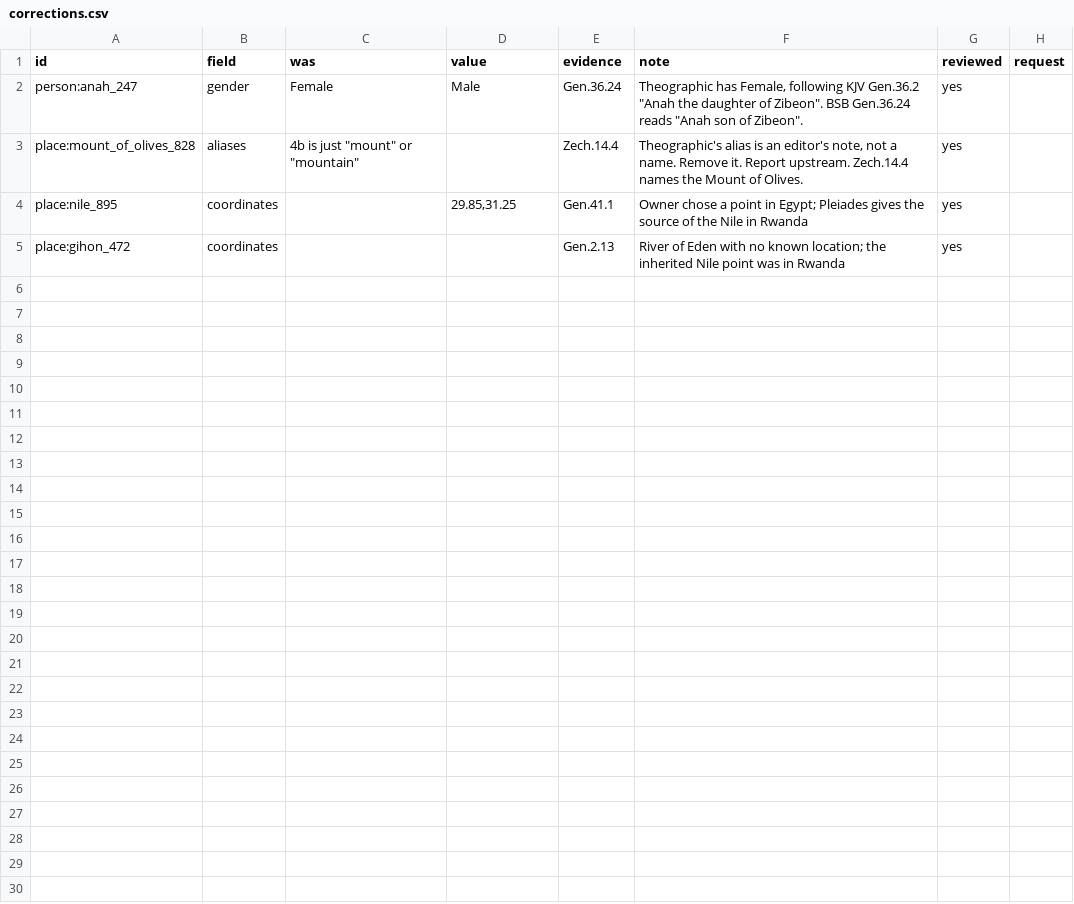
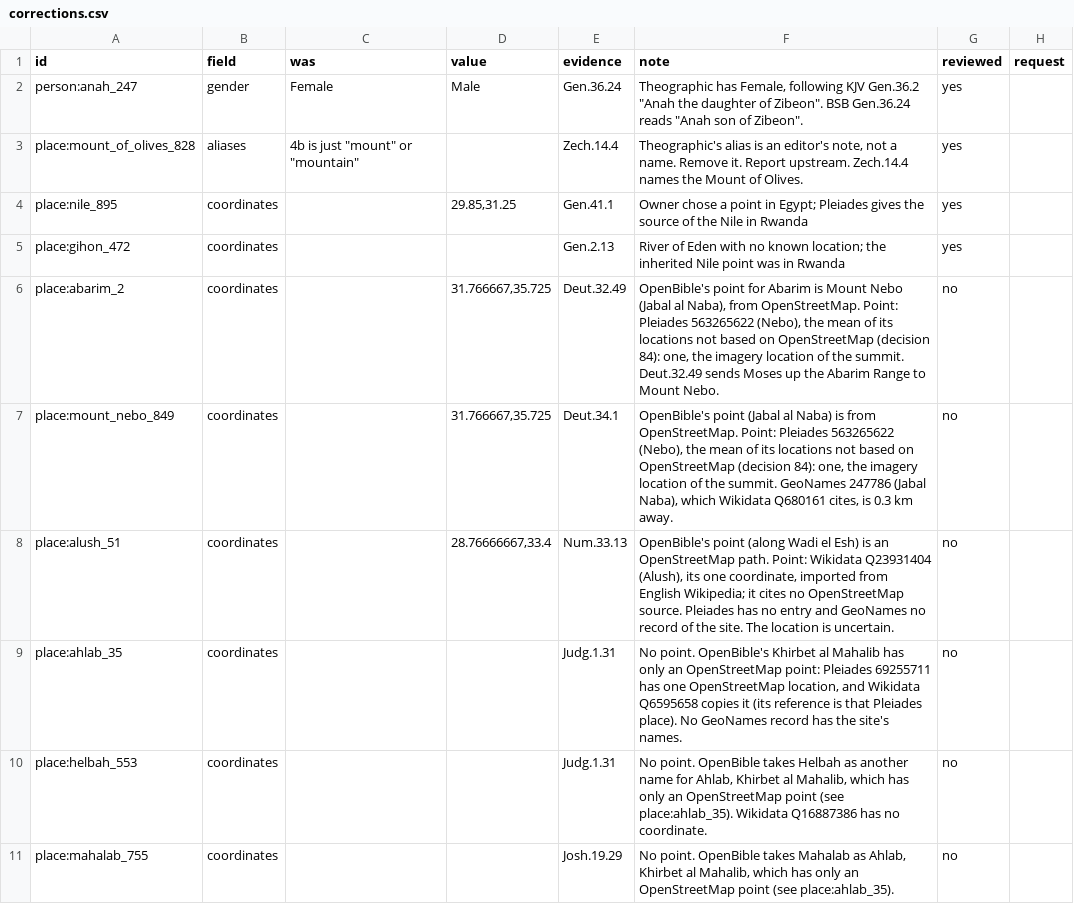
Before and after one commit to antunderwood/wend-through-the-word, a CSV file: pipeline/curated/corrections.csv, drawn as a sheet; only a part is shown; the diff covers the shown part only.

```diff
--- a/pipeline/curated/corrections.csv
+++ b/pipeline/curated/corrections.csv
@@ -5 +5,7 @@ place:nile_895,coordinates,,"29.85,31.25",Gen.41.1,Owner chose a point in Egypt;
 place:gihon_472,coordinates,,,Gen.2.13,River of Eden with no known location; the inherited Nile point was in Rwanda,yes,
+place:abarim_2,coordinates,,"31.766667,35.725",Deut.32.49,"OpenBible's point for Abarim is Mount Nebo (Jabal al Naba), from OpenStreetMap. Point: Pleiades 563265622 (Nebo), the mean of its locations not based on OpenStreetMap (decision 84): one, the imagery location of the summit. Deut.32.49 sends Moses up the Abarim Range to Mount Nebo.",no,
+place:mount_nebo_849,coordinates,,"31.766667,35.725",Deut.34.1,"OpenBible's point (Jabal al Naba) is from OpenStreetMap. Point: Pleiades 563265622 (Nebo), the mean of its locations not based on OpenStreetMap (decision 84): one, the imagery location of the summit. GeoNames 247786 (Jabal Naba), which Wikidata Q680161 cites, is 0.3 km away.",no,
+place:alush_51,coordinates,,"28.76666667,33.4",Num.33.13,"OpenBible's point (along Wadi el Esh) is an OpenStreetMap path. Point: Wikidata Q23931404 (Alush), its one coordinate, imported from English Wikipedia; it cites no OpenStreetMap source. Pleiades has no entry and GeoNames no record of the site. The location is uncertain.",no,
+place:ahlab_35,coordinates,,,Judg.1.31,"No point. OpenBible's Khirbet al Mahalib has only an OpenStreetMap point: Pleiades 69255711 has one OpenStreetMap location, and Wikidata Q6595658 copies it (its reference is that Pleiades place). No GeoNames record has the site's names.",no,
+place:helbah_553,coordinates,,,Judg.1.31,"No point. OpenBible takes Helbah as another name for Ahlab, Khirbet al Mahalib, which has only an OpenStreetMap point (see place:ahlab_35). Wikidata Q16887386 has no coordinate.",no,
+place:mahalab_755,coordinates,,,Josh.19.29,"No point. OpenBible takes Mahalab as Ahlab, Khirbet al Mahalib, which has only an OpenStreetMap point (see place:ahlab_35).",no,
```
Also changed, not shown: 6 added rows elsewhere in this file, 4 other files.
